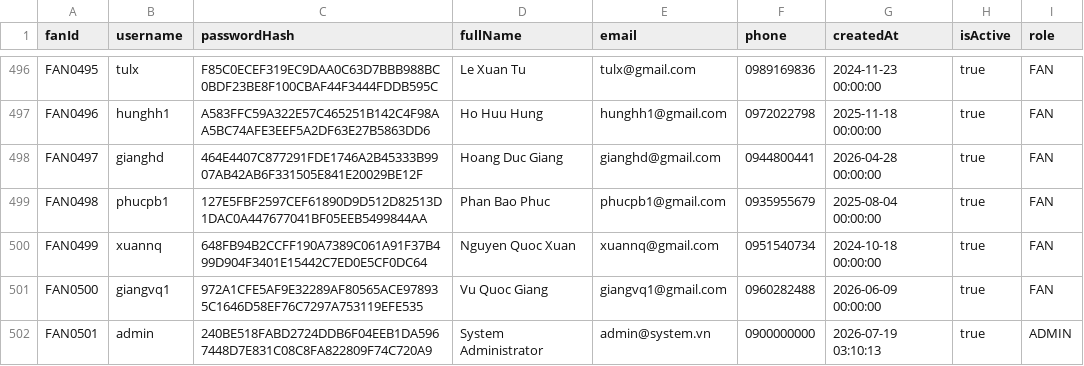
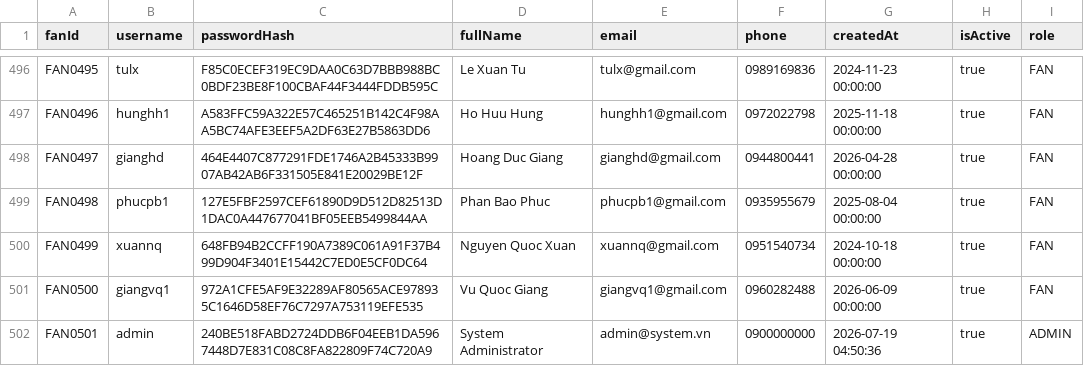
Before and after one commit to danghoang124/Nhom_2_LAB211_TicketBooking, a CSV file: data/fans.csv, drawn as a sheet; only a part is shown, gaps mark what is left out.

```diff
--- a/data/fans.csv
+++ b/data/fans.csv
@@ -501,2 +501,2 @@ FAN0499,xuannq,648FB94B2CCFF190A7389C061A91F37B499D904F3401E15442C7ED0E5CF0DC64,
 FAN0500,giangvq1,972A1CFE5AF9E32289AF80565ACE978935C1646D58EF76C7297A753119EFE535,Vu Quoc Giang,giangvq1@gmail.com,0960282488,2026-06-09 00:00:00,true,FAN
-FAN0501,admin,240BE518FABD2724DDB6F04EEB1DA5967448D7E831C08C8FA822809F74C720A9,System Administrator,admin@system.vn,0900000000,2026-07-19 03:10:13,true,ADMIN
+FAN0501,admin,240BE518FABD2724DDB6F04EEB1DA5967448D7E831C08C8FA822809F74C720A9,System Administrator,admin@system.vn,0900000000,2026-07-19 04:50:36,true,ADMIN
```
Also changed, not shown: data/transactions.csv, 4 other files.
